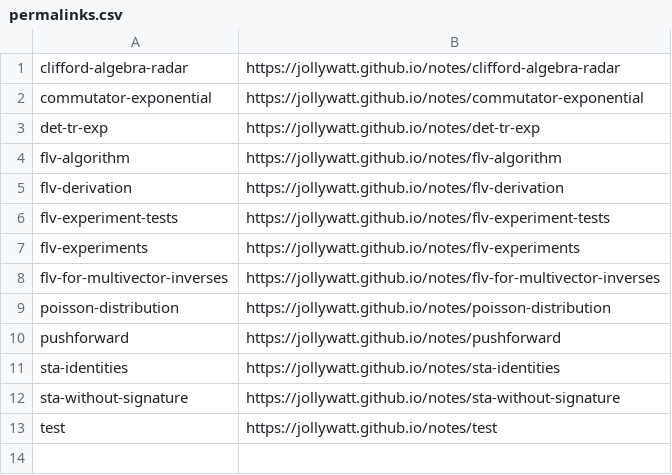
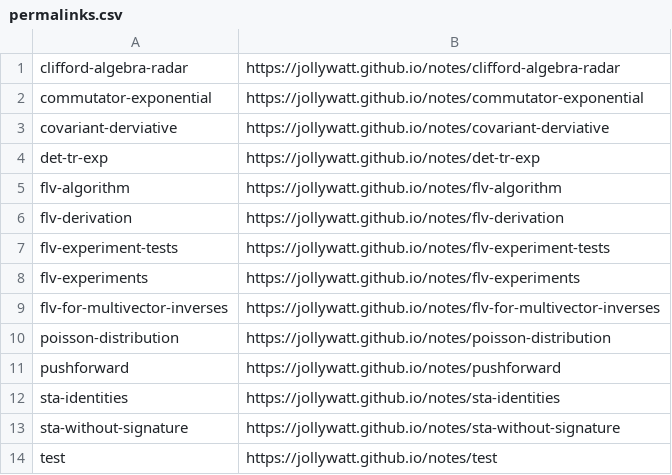
Before and after one commit to Jollywatt/notes, a CSV file: src/typst-template/permalinks.csv, drawn as a sheet; the diff names each change by its address in the sheet, - before the commit and + after, or states it on an @@ line.

```diff
--- a/src/typst-template/permalinks.csv
+++ b/src/typst-template/permalinks.csv
+row 3: covariant-derviative | https://jollywatt.github.io/notes/covariant-derviative
```
Also changed, not shown: 2 other files.
